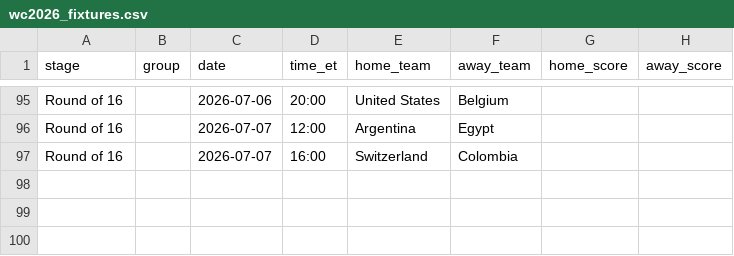
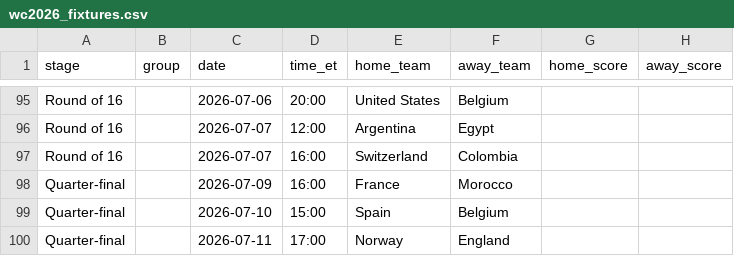
Before and after one commit to Brock-Chain/WC2026-predictor, a CSV file: data/wc2026_fixtures.csv, drawn as a sheet; only a part is shown, gaps mark what is left out; the diff names each change by its address in the sheet, - before the commit and + after, or states it on an @@ line.

```diff
--- a/data/wc2026_fixtures.csv
+++ b/data/wc2026_fixtures.csv
+row 98: Quarter-final |  | 2026-07-09 | 16:00 | France | Morocco
+row 99: Quarter-final |  | 2026-07-10 | 15:00 | Spain | Belgium
+row 100: Quarter-final |  | 2026-07-11 | 17:00 | Norway | England
```
Also changed, not shown: 3 other files.
